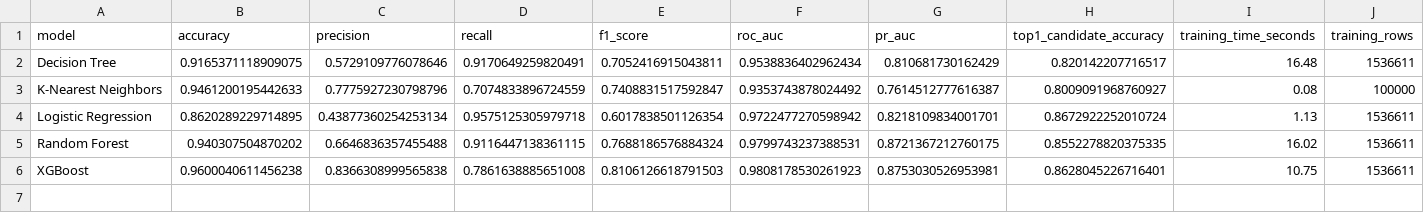
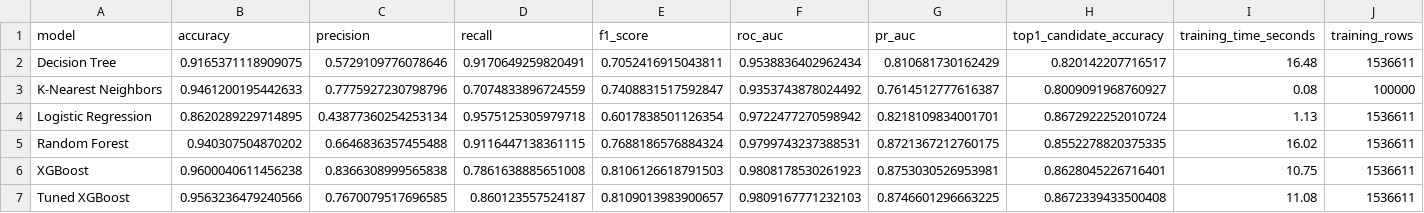
Before and after one commit to MahathiSGit/ML_Hackathon, a CSV file: reports/models/model_comparison.csv, drawn as a sheet.

Commit message:
Add Bayesian optimized XGBoost model and evaluation

```diff
--- a/reports/models/model_comparison.csv
+++ b/reports/models/model_comparison.csv
@@ -6 +6,2 @@ Random Forest,0.940307504870202,0.6646836357455488,0.9116447138361115,0.76881865
 XGBoost,0.9600040611456238,0.8366308999565838,0.7861638885651008,0.8106126618791503,0.9808178530261923,0.8753030526953981,0.8628045226716401,10.75,1536611
+Tuned XGBoost,0.9563236479240566,0.7670079517696585,0.860123557524187,0.8109013983900657,0.9809167771232103,0.8746601296663225,0.8672339433500408,11.08,1536611
```
Also changed, not shown: 7 other files.
